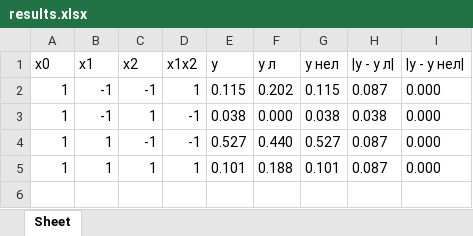
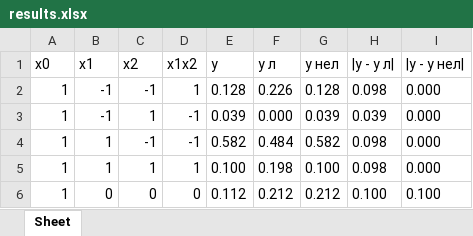
Before and after one commit to Bryanskaya/ExperimentPlanning, an Excel workbook: lab02/results.xlsx, sheet Sheet, drawn as a sheet; values as stored, in another font and other column widths than the file's, no borders; the diff names each change by its address in the sheet, - before the commit and + after, or states it on an @@ line.

```diff
--- a/lab02/results.xlsx (sheet Sheet)
+++ b/lab02/results.xlsx (sheet Sheet)
-E2 (y): 0.115
+E2 (y): 0.128
-F2 (y л): 0.202
+F2 (y л): 0.226
-G2 (y нел): 0.115
+G2 (y нел): 0.128
-H2 (|y - y л|): 0.087
+H2 (|y - y л|): 0.098
-E3 (y): 0.038
+E3 (y): 0.039
-G3 (y нел): 0.038
+G3 (y нел): 0.039
-H3 (|y - y л|): 0.038
+H3 (|y - y л|): 0.039
-E4 (y): 0.527
+E4 (y): 0.582
-F4 (y л): 0.440
+F4 (y л): 0.484
-G4 (y нел): 0.527
+G4 (y нел): 0.582
-H4:H5 (|y - y л|): 0.087
+H4:H5 (|y - y л|): 0.098
-E5 (y): 0.101
+E5 (y): 0.100
-F5 (y л): 0.188
+F5 (y л): 0.198
-G5 (y нел): 0.101
+G5 (y нел): 0.100
+row 6: 1 | 0 | 0 | 0 | 0.112 | 0.212 | 0.212 | 0.100 | 0.100
```
Also changed, not shown: 6 other files.
